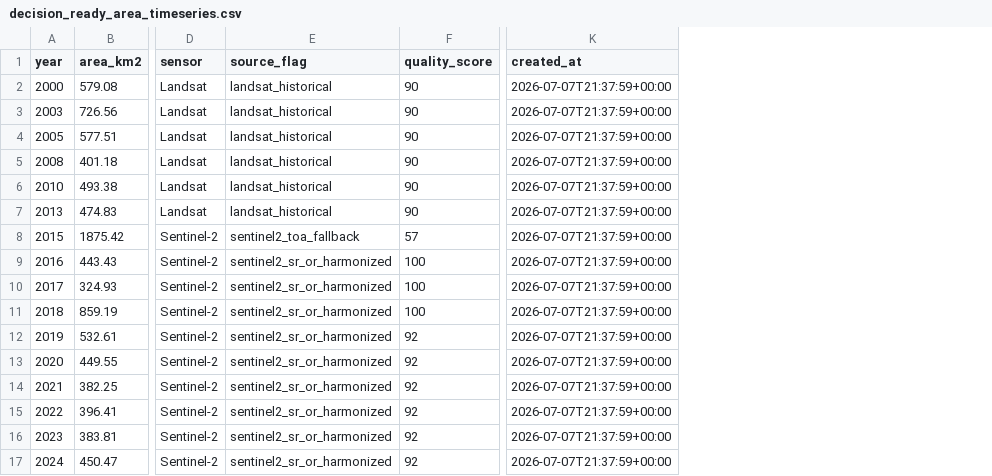
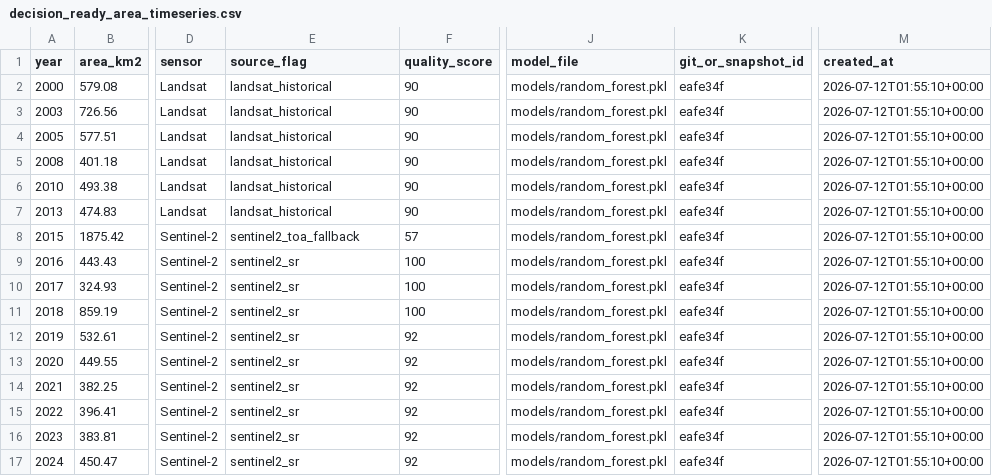
Before and after one commit to nazkari86-lab/GlacierNET-KZ, a CSV file: results/tables/decision_ready_area_timeseries.csv, drawn as a sheet; only a part is shown, gaps mark what is left out; addresses are those after the commit; the diff names each change by its address in the sheet, - before the commit and + after, or states it on an @@ line.

Commit message:
Improve GlacierNET-KZ data and benchmark pipeline

```diff
--- a/results/tables/decision_ready_area_timeseries.csv
+++ b/results/tables/decision_ready_area_timeseries.csv
+column J (model_file), rows 2-17: all models/random_forest.pkl
+column K (git_or_snapshot_id), rows 2-17: all eafe34f
-M2:M17 (created_at): 2026-07-07T21:37:59+00:00
+M2:M17 (created_at): 2026-07-12T01:55:10+00:00
-E9:E17 (source_flag): sentinel2_sr_or_harmonized
+E9:E17 (source_flag): sentinel2_sr
```
Also changed, not shown: results/tables/data_inventory.csv, results/tables/glacier_areas_all_years.csv, 55 other files.
